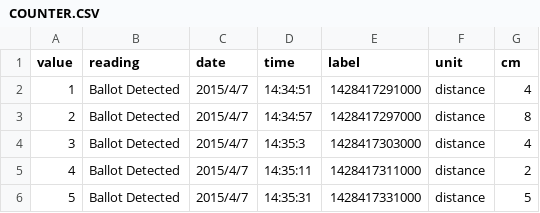
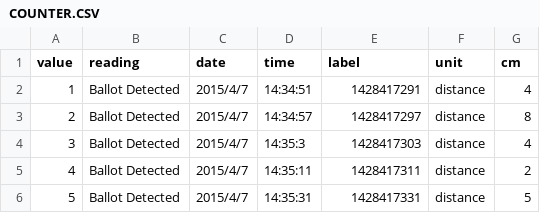
Before and after one commit to mbaldassaro/ballotbots, a CSV file: data/COUNTER.CSV, drawn as a sheet.

Commit message:
removed 000 from timestamp

```diff
--- a/data/COUNTER.CSV
+++ b/data/COUNTER.CSV
@@ -1,6 +1,6 @@
 value,reading, date, time,label, unit, cm
-1,Ballot Detected, 2015/4/7, 14:34:51,1428417291000    , distance,4
-2,Ballot Detected, 2015/4/7, 14:34:57,1428417297000    , distance,8
-3,Ballot Detected, 2015/4/7, 14:35:3,1428417303000    , distance,4
-4,Ballot Detected, 2015/4/7, 14:35:11,1428417311000    , distance,2
-5,Ballot Detected, 2015/4/7, 14:35:31,1428417331000    , distance,5
+1,Ballot Detected, 2015/4/7, 14:34:51,1428417291, distance,4
+2,Ballot Detected, 2015/4/7, 14:34:57,1428417297, distance,8
+3,Ballot Detected, 2015/4/7, 14:35:3,1428417303, distance,4
+4,Ballot Detected, 2015/4/7, 14:35:11,1428417311, distance,2
+5,Ballot Detected, 2015/4/7, 14:35:31,1428417331, distance,5
```
